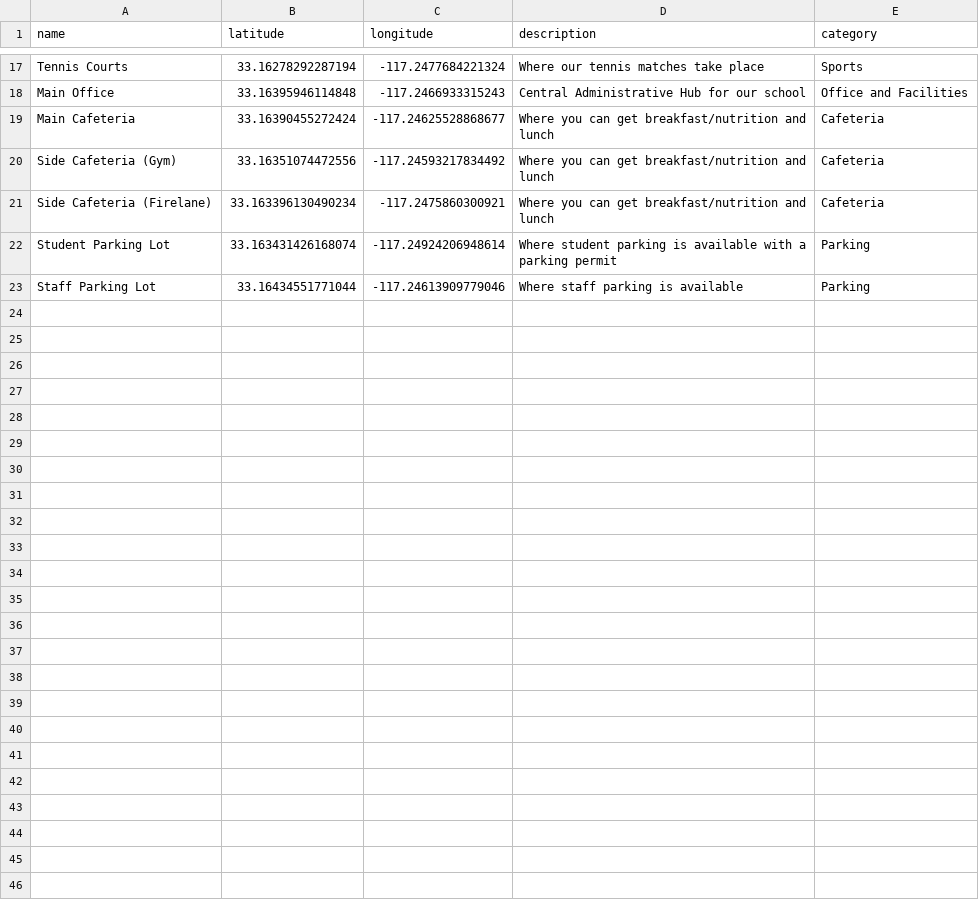
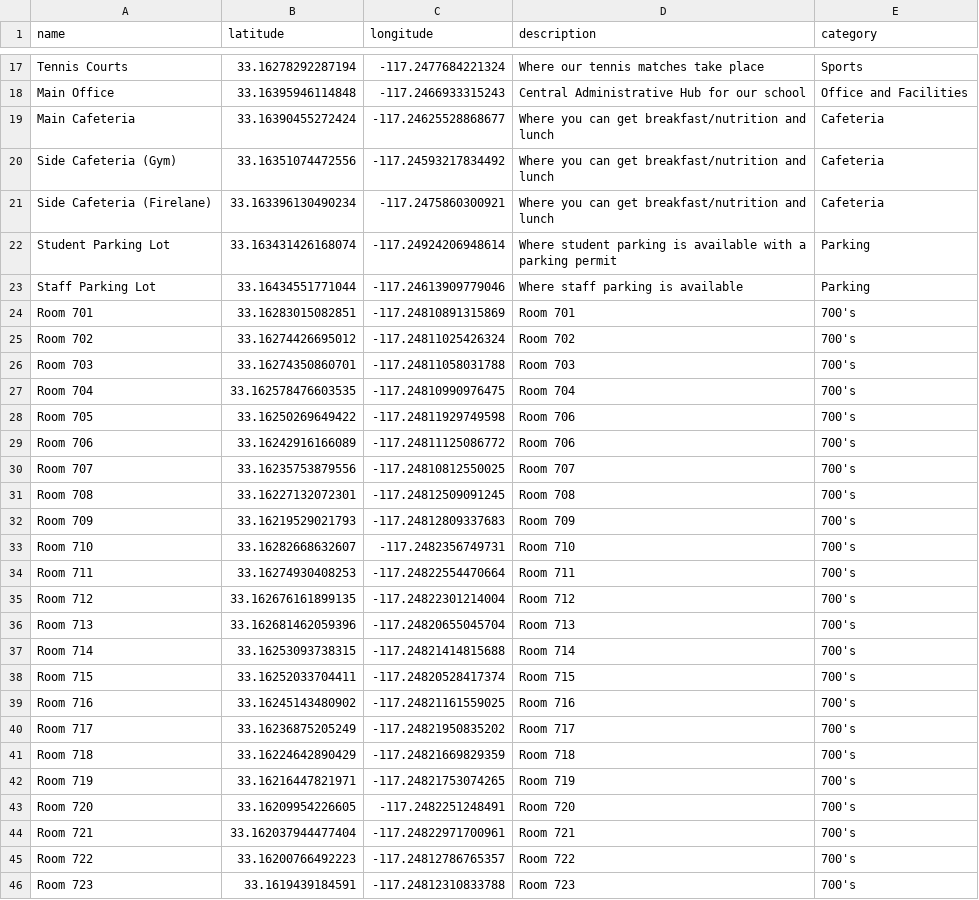
Before and after one commit to emilmiranda112/interactive-campus-map-app, a CSV file: server_code/campus_locations.csv, drawn as a sheet; only a part is shown, gaps mark what is left out.

Commit message:
Added 700's quad

```diff
--- a/server_code/campus_locations.csv
+++ b/server_code/campus_locations.csv
@@ -23 +23,24 @@ Student Parking Lot, 33.163431426168074, -117.24924206948614, Where student park
 Staff Parking Lot, 33.16434551771044, -117.24613909779046, Where staff parking is available,Parking
+Room 701, 33.16283015082851, -117.24810891315869, Room 701,700's
+Room 702, 33.16274426695012, -117.24811025426324, Room 702,700's
+Room 703, 33.16274350860701, -117.24811058031788, Room 703,700's
+Room 704, 33.162578476603535, -117.24810990976475, Room 704,700's
+Room 705, 33.16250269649422, -117.24811929749598, Room 706,700's
+Room 706, 33.16242916166089, -117.24811125086772, Room 706,700's
+Room 707, 33.16235753879556, -117.24810812550025, Room 707,700's
+Room 708, 33.16227132072301, -117.24812509091245, Room 708,700's
+Room 709, 33.16219529021793, -117.24812809337683, Room 709,700's
+Room 710, 33.16282668632607, -117.2482356749731, Room 710,700's
+Room 711, 33.16274930408253, -117.24822554470664, Room 711,700's
+Room 712, 33.162676161899135, -117.24822301214004, Room 712,700's
+Room 713, 33.162681462059396, -117.24820655045704, Room 713,700's
+Room 714, 33.16253093738315, -117.24821414815688, Room 714,700's
+Room 715, 33.16252033704411, -117.24820528417374, Room 715,700's
+Room 716, 33.16245143480902, -117.24821161559025, Room 716,700's
+Room 717, 33.16236875205249, -117.24821950835202, Room 717,700's
+Room 718, 33.16224642890429, -117.24821669829359, Room 718,700's
+Room 719, 33.16216447821971, -117.24821753074265, Room 719,700's
+Room 720, 33.16209954226605, -117.2482251248491, Room 720,700's
+Room 721, 33.162037944477404, -117.24822971700961, Room 721,700's
+Room 722, 33.16200766492223, -117.24812786765357, Room 722,700's
+Room 723, 33.1619439184591, -117.24812310833788, Room 723,700's
```
